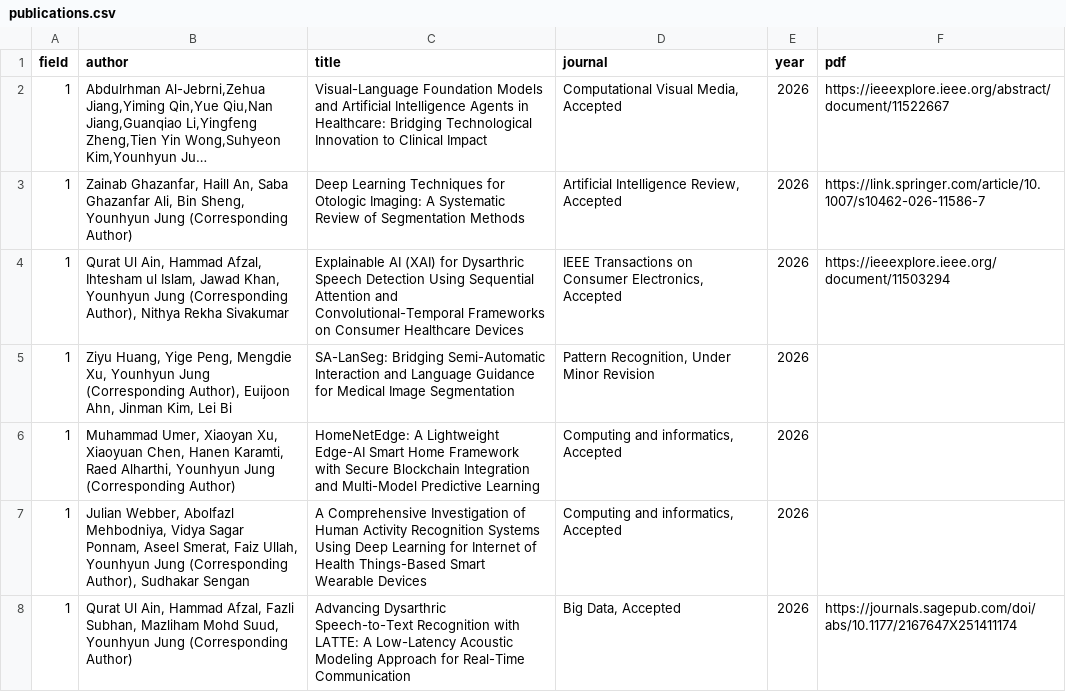
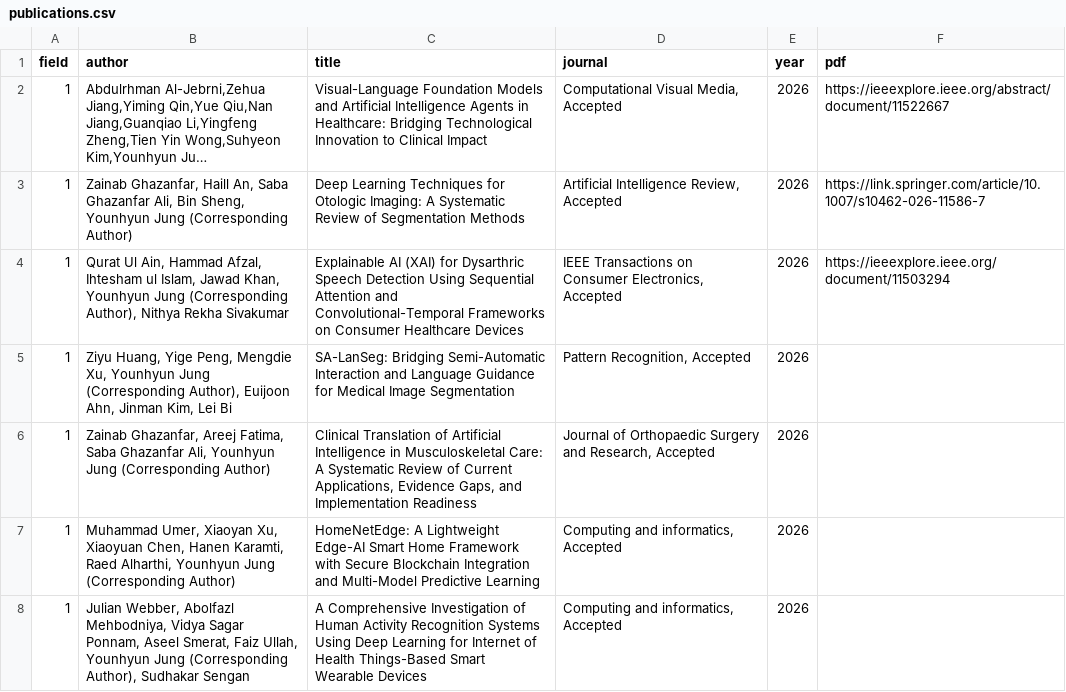
Before and after one commit to GCU-VOMLAB/VOM, a CSV file: assets/csv/publications.csv, drawn as a sheet; only a part is shown; the shorter side is filled out with more unchanged rows; long unchanged cells end in …; the diff covers the shown part only.

Commit message:
2026-07-20 v1
publication update

```diff
--- a/assets/csv/publications.csv
+++ b/assets/csv/publications.csv
@@ -4,3 +4,4 @@ field,author,title,journal,year,pdf
 1,"Qurat Ul Ain, Hammad Afzal, Ihtesham ul Islam, Jawad Khan, Younhyun Jung (Corresponding Author), Nithya Rekha Sivakumar",Explainable AI (XAI) for Dysarthric Speech Detection Using Sequential Attention and Convolutional-Temporal Frameworks on Consumer Healthcare Devices,"IEEE Transactions on Consumer Electronics, Accepted",2026,https://ieeexplore.ieee.org/document/11503294
-1,"Ziyu Huang, Yige Peng, Mengdie Xu, Younhyun Jung (Corresponding Author), Euijoon Ahn, Jinman Kim, Lei Bi",SA-LanSeg: Bridging Semi-Automatic Interaction and Language Guidance for Medical Image Segmentation,"Pattern Recognition, Under Minor Revision",2026,
+1,"Ziyu Huang, Yige Peng, Mengdie Xu, Younhyun Jung (Corresponding Author), Euijoon Ahn, Jinman Kim, Lei Bi",SA-LanSeg: Bridging Semi-Automatic Interaction and Language Guidance for Medical Image Segmentation,"Pattern Recognition, Accepted",2026,
+1,"Zainab Ghazanfar, Areej Fatima, Saba Ghazanfar Ali, Younhyun Jung (Corresponding Author)","Clinical Translation of Artificial Intelligence in Musculoskeletal Care: A Systematic Review of Current Applications, Evidence Gaps, and Implementation Readiness","Journal of Orthopaedic Surgery and Research, Accepted",2026,
 1,"Muhammad Umer, Xiaoyan Xu, Xiaoyuan Chen, Hanen Karamti, Raed Alharthi, Younhyun Jung (Corresponding Author)",HomeNetEdge: A Lightweight Edge-AI Smart Home Framework with Secure Blockchain Integration and Multi-Model Predictive Learning,"Computing and informatics, Accepted",2026,
```
Also changed, not shown: 5 added rows elsewhere in this file.
